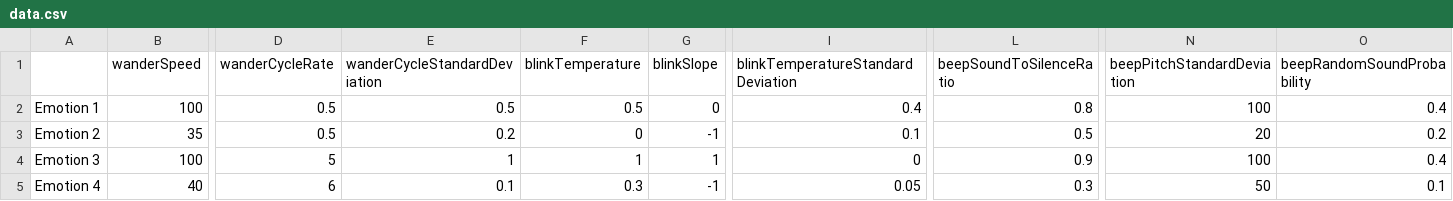
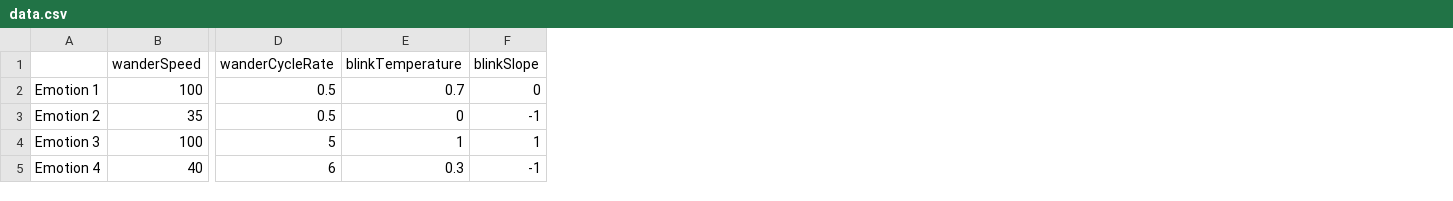
Before and after one commit to fcortevargas/Thesis, a CSV file: Data Analysis/data.csv, drawn as a sheet; only a part is shown, gaps mark what is left out; removed rows and columns are numbered as before the commit, all else as after; the diff names each change by its address in the sheet, - before the commit and + after, or states it on an @@ line.

```diff
--- a/Data Analysis/data.csv
+++ b/Data Analysis/data.csv
-column E (wanderCycleStandardDeviation), rows 2-5: 0.5 | 0.2 | 1 | 0.1
-column I, rows 1-5: blinkTemperatureStandardDeviation | 0.4 | 0.1 | 0 | 0.05
-column L (beepSoundToSilenceRatio), rows 2-5: 0.8 | 0.5 | 0.9 | 0.3
-column N (beepPitchStandardDeviation), rows 2-5: 100 | 20 | 100 | 50
-column O (beepRandomSoundProbability), rows 2-5: 0.4 | 0.2 | 0.4 | 0.1
-E2 (blinkTemperature): 0.5
+E2 (blinkTemperature): 0.7
```
Also changed, not shown: 2 other files.
